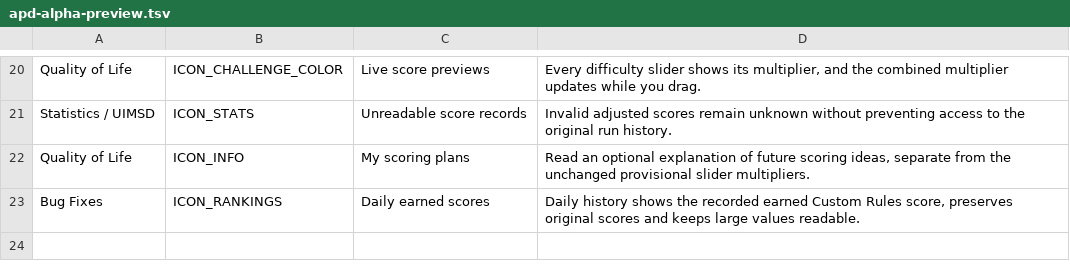
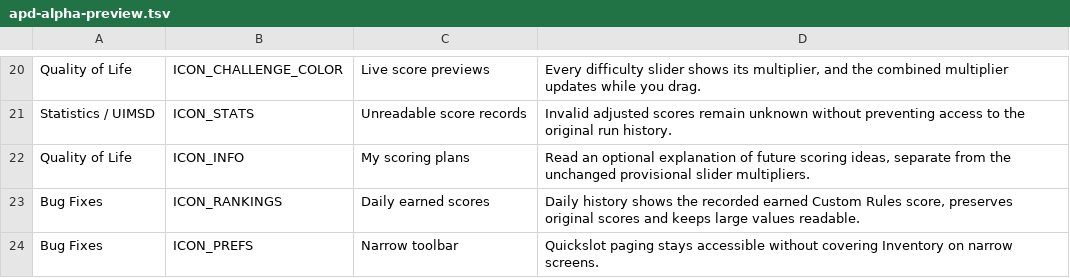
Before and after one commit to APD-Development/ShieldingShouldHaveWorked, a TSV file: core/src/main/assets/apd/releases/apd-alpha-preview.tsv, drawn as a sheet; only a part is shown, gaps mark what is left out; the diff names each change by its address in the sheet, - before the commit and + after, or states it on an @@ line.

Commit message:
Keep narrow portrait quickslot paging clear of Inventory and verify native controls

```diff
--- a/core/src/main/assets/apd/releases/apd-alpha-preview.tsv
+++ b/core/src/main/assets/apd/releases/apd-alpha-preview.tsv
+row 24: Bug Fixes | ICON_PREFS | Narrow toolbar | Quickslot paging stays accessible without covering Inventory on narrow screens.
```
Also changed, not shown: 9 other files.
